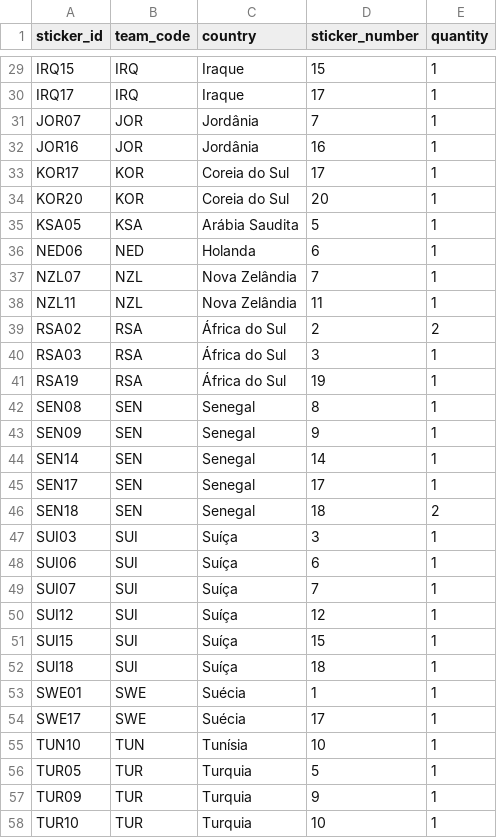
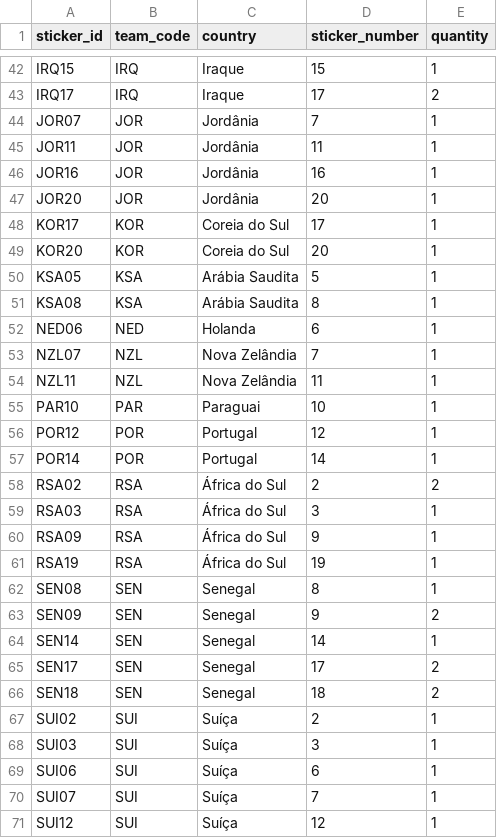
Before and after one commit to RafaSartorel/figurinhas-copa-2026, a CSV file: data/repeated.csv, drawn as a sheet; only a part is shown, gaps mark what is left out; the shorter side is filled out with more unchanged rows; addresses are those after the commit; the diff covers the shown part only; the diff names each change by its address in the sheet, - before the commit and + after, or states it on an @@ line.

```diff
--- a/data/repeated.csv
+++ b/data/repeated.csv
-E43 (quantity): 1
+E43 (quantity): 2
+row 45: JOR11 | JOR | Jordânia | 11 | 1
+row 47: JOR20 | JOR | Jordânia | 20 | 1
+row 51: KSA08 | KSA | Arábia Saudita | 8 | 1
+row 55: PAR10 | PAR | Paraguai | 10 | 1
+row 56: POR12 | POR | Portugal | 12 | 1
+row 57: POR14 | POR | Portugal | 14 | 1
+row 60: RSA09 | RSA | África do Sul | 9 | 1
-E63 (quantity): 1
+E63 (quantity): 2
-E65 (quantity): 1
+E65 (quantity): 2
+row 67: SUI02 | SUI | Suíça | 2 | 1
```
Also changed, not shown: 18 added rows and 1 edited cell elsewhere in this file, 2 other files.
